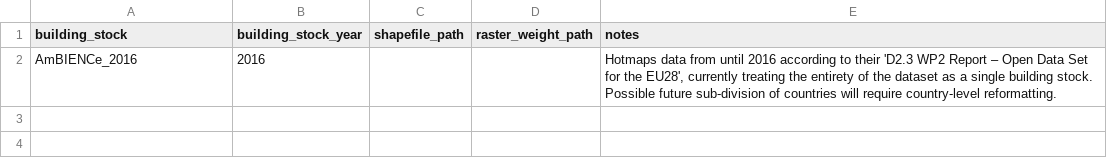
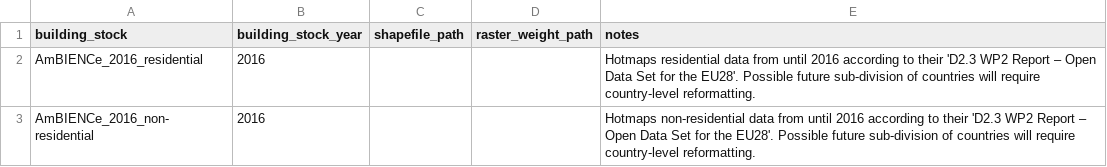
Before and after one commit to spine-tools/AmBIENCe2ABM, a CSV file: assumptions/building_stock.csv, drawn as a sheet.

Commit message:
Prepare to use the Hotmaps raster data

```diff
--- a/assumptions/building_stock.csv
+++ b/assumptions/building_stock.csv
@@ -1,2 +1,3 @@
 building_stock,building_stock_year,shapefile_path,raster_weight_path,notes
-AmBIENCe_2016,2016,,,"Hotmaps data from until 2016 according to their 'D2.3 WP2 Report – Open Data Set for the EU28', currently treating the entirety of the dataset as a single building stock. Possible future sub-division of countries will require country-level reformatting."
+AmBIENCe_2016_residential,2016,,,"Hotmaps residential data from until 2016 according to their 'D2.3 WP2 Report – Open Data Set for the EU28'. Possible future sub-division of countries will require country-level reformatting."
+AmBIENCe_2016_non-residential,2016,,,"Hotmaps non-residential data from until 2016 according to their 'D2.3 WP2 Report – Open Data Set for the EU28'. Possible future sub-division of countries will require country-level reformatting."
```
